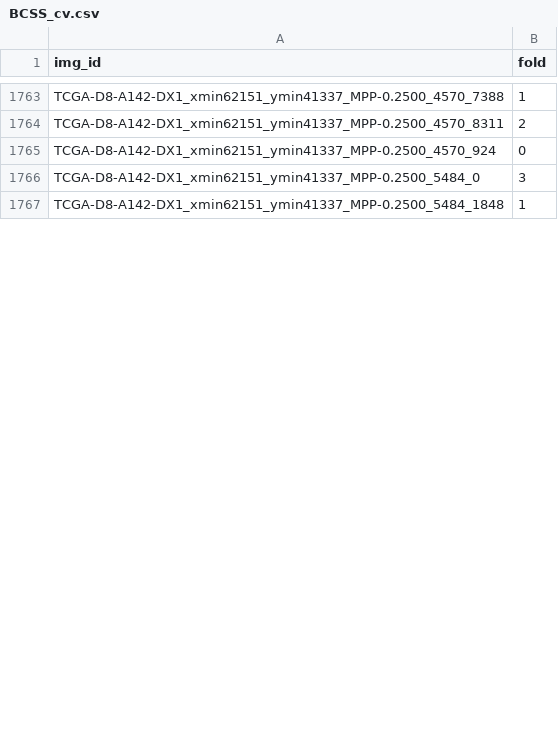
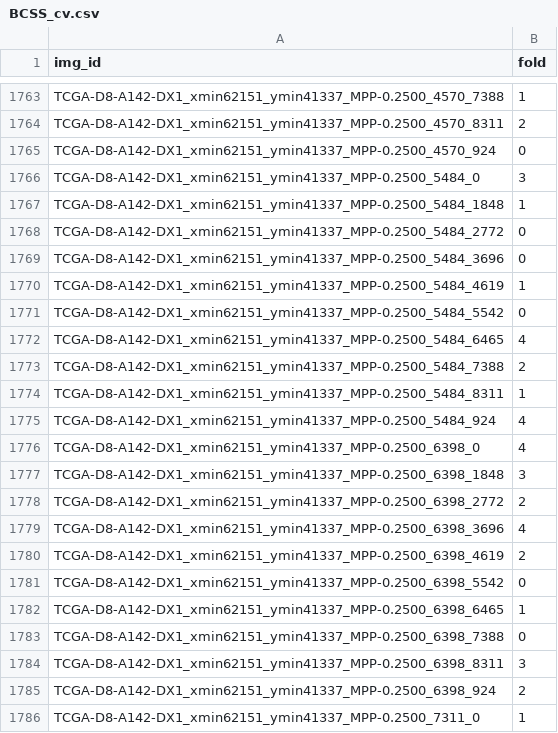
Before and after one commit to calmux/SAMPath-plus, a CSV file: dataset_cfg/BCSS_cv.csv, drawn as a sheet; only a part is shown, gaps mark what is left out; the diff covers the shown part only.

Commit message:
4.5.1

```diff
--- a/dataset_cfg/BCSS_cv.csv
+++ b/dataset_cfg/BCSS_cv.csv
@@ -1767 +1767,20 @@ TCGA-D8-A142-DX1_xmin62151_ymin41337_MPP-0.2500_5484_0,3
 TCGA-D8-A142-DX1_xmin62151_ymin41337_MPP-0.2500_5484_1848,1
+TCGA-D8-A142-DX1_xmin62151_ymin41337_MPP-0.2500_5484_2772,0
+TCGA-D8-A142-DX1_xmin62151_ymin41337_MPP-0.2500_5484_3696,0
+TCGA-D8-A142-DX1_xmin62151_ymin41337_MPP-0.2500_5484_4619,1
+TCGA-D8-A142-DX1_xmin62151_ymin41337_MPP-0.2500_5484_5542,0
+TCGA-D8-A142-DX1_xmin62151_ymin41337_MPP-0.2500_5484_6465,4
+TCGA-D8-A142-DX1_xmin62151_ymin41337_MPP-0.2500_5484_7388,2
+TCGA-D8-A142-DX1_xmin62151_ymin41337_MPP-0.2500_5484_8311,1
+TCGA-D8-A142-DX1_xmin62151_ymin41337_MPP-0.2500_5484_924,4
+TCGA-D8-A142-DX1_xmin62151_ymin41337_MPP-0.2500_6398_0,4
+TCGA-D8-A142-DX1_xmin62151_ymin41337_MPP-0.2500_6398_1848,3
+TCGA-D8-A142-DX1_xmin62151_ymin41337_MPP-0.2500_6398_2772,2
+TCGA-D8-A142-DX1_xmin62151_ymin41337_MPP-0.2500_6398_3696,4
+TCGA-D8-A142-DX1_xmin62151_ymin41337_MPP-0.2500_6398_4619,2
+TCGA-D8-A142-DX1_xmin62151_ymin41337_MPP-0.2500_6398_5542,0
+TCGA-D8-A142-DX1_xmin62151_ymin41337_MPP-0.2500_6398_6465,1
+TCGA-D8-A142-DX1_xmin62151_ymin41337_MPP-0.2500_6398_7388,0
+TCGA-D8-A142-DX1_xmin62151_ymin41337_MPP-0.2500_6398_8311,3
+TCGA-D8-A142-DX1_xmin62151_ymin41337_MPP-0.2500_6398_924,2
+TCGA-D8-A142-DX1_xmin62151_ymin41337_MPP-0.2500_7311_0,1
```
Also changed, not shown: 8 added rows and 1 edited cell elsewhere in this file.
